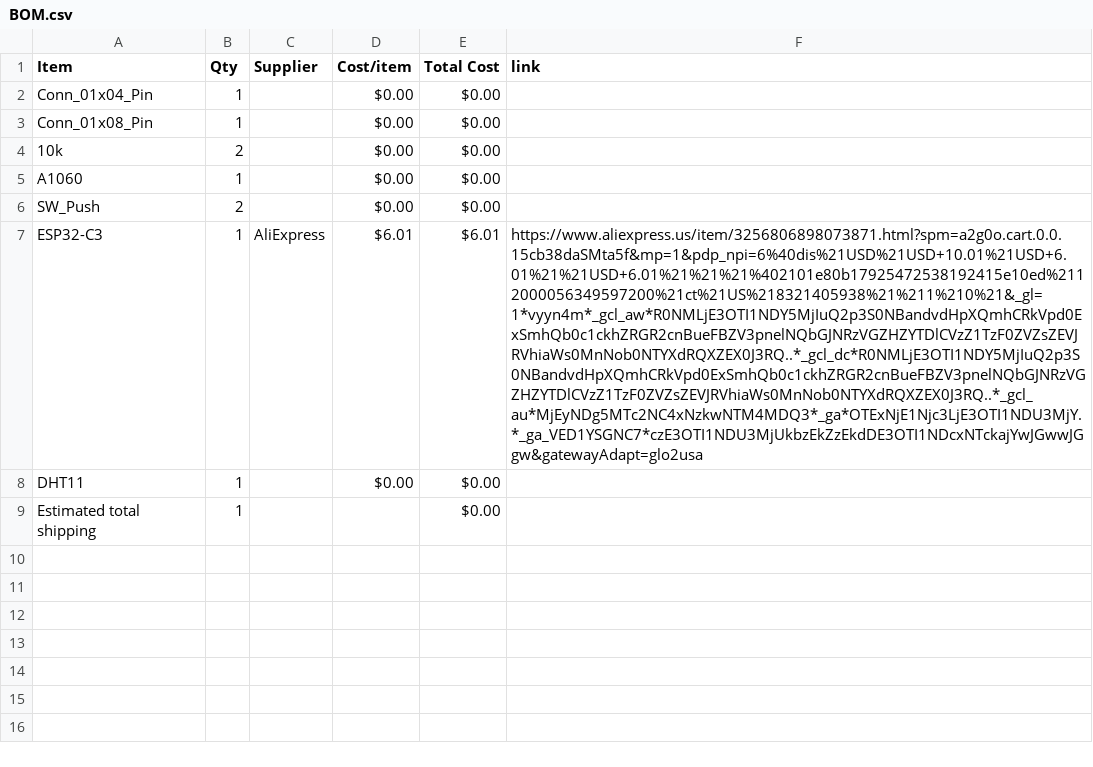
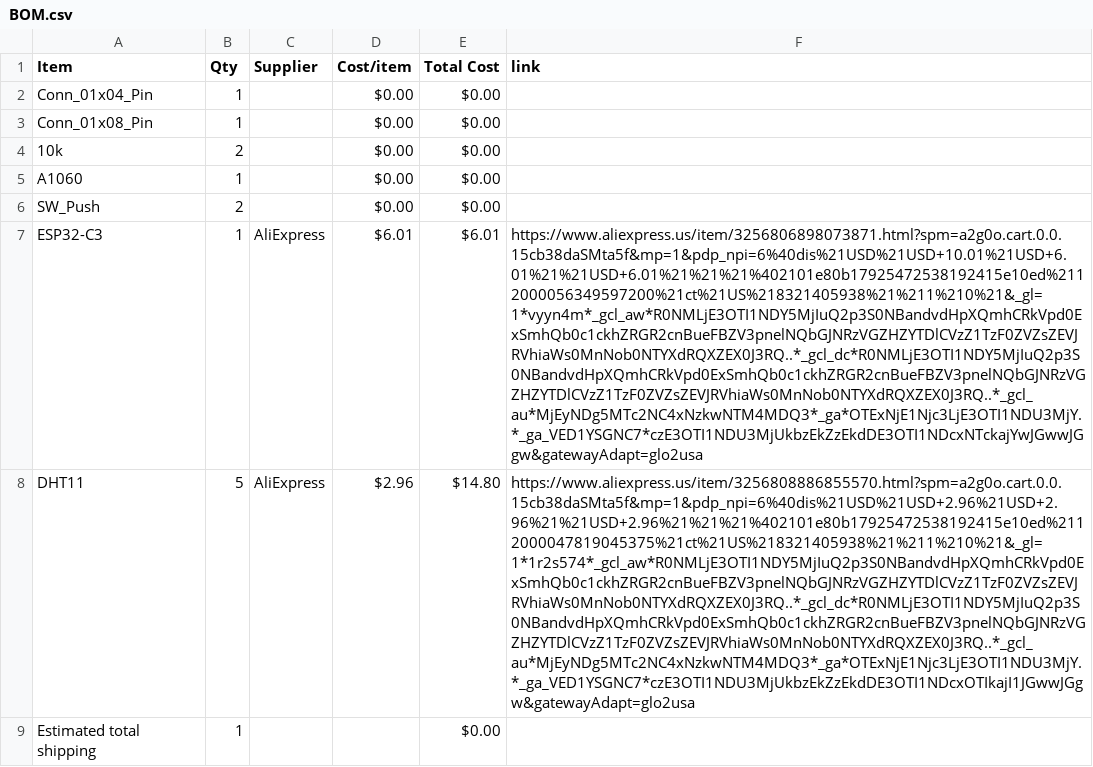
Before and after one commit to StriderNB/Starbie, a CSV file: BOM.csv, drawn as a sheet; the diff names each change by its address in the sheet, - before the commit and + after, or states it on an @@ line.

Commit message:
Sync Starbie from Half Life

```diff
--- a/BOM.csv
+++ b/BOM.csv
-B8 (Qty): 1
+B8 (Qty): 5
-C8 (Supplier): (empty)
+C8 (Supplier): AliExpress
-D8 (Cost/item): $0.00
+D8 (Cost/item): $2.96
-E8 (Total Cost): $0.00
+E8 (Total Cost): $14.80
-F8 (link): (empty)
+F8 (link): https://www.aliexpress.us/item/3256808886855570.html?spm=a2g0o.cart.0.0.15cb38daSMta5f&mp=1&pdp_npi=6%40dis%21USD%21USD+2.96%21USD+2.96%21%21USD+2.96%21%21%21%402101e80b17925472538192415e10ed%2112000047819045375%21ct%21US%218321405938%21%211%210%21&_gl=1*1r2s574*_gcl_aw*R0NMLjE3OTI1NDY5MjIuQ2p3S0NBandvdHpXQmhCRkVpd0ExSmhQb0c1ckhZRGR2cnBueFBZV3pnelNQbGJNRzVGZHZYTDlCVzZ1TzF0ZVZsZEVJRVhiaWs0MnNob0NTYXdRQXZEX0J3RQ..*_gcl_dc*R0NMLjE3OTI1NDY5MjIuQ2p3S0NBandvdHpXQmhCRkVpd0ExSmhQb0c1ckhZRGR2cnBueFBZV3pnelNQbGJNRzVGZHZYTDlCVzZ1TzF0ZVZsZEVJRVhiaWs0MnNob0NTYXdRQXZEX0J3RQ..*_gcl_au*MjEyNDg5MTc2NC4xNzkwNTM4MDQ3*_ga*OTExNjE1Njc3LjE3OTI1NDU3MjY.*_ga_VED1YSGNC7*czE3OTI1NDU3MjUkbzEkZzEkdDE3OTI1NDcxOTIkajI1JGwwJGgw&gatewayAdapt=glo2usa
```
